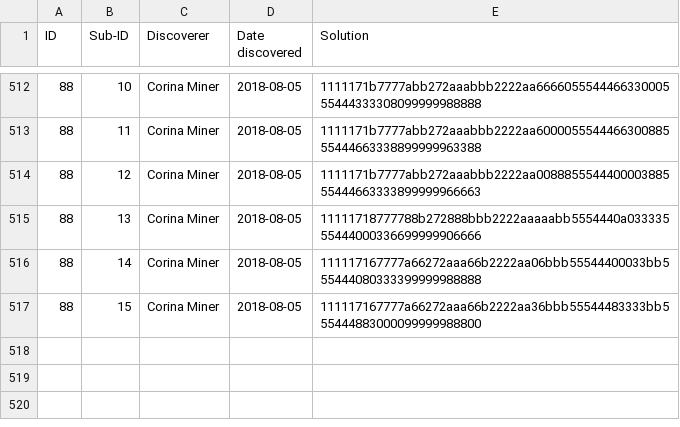
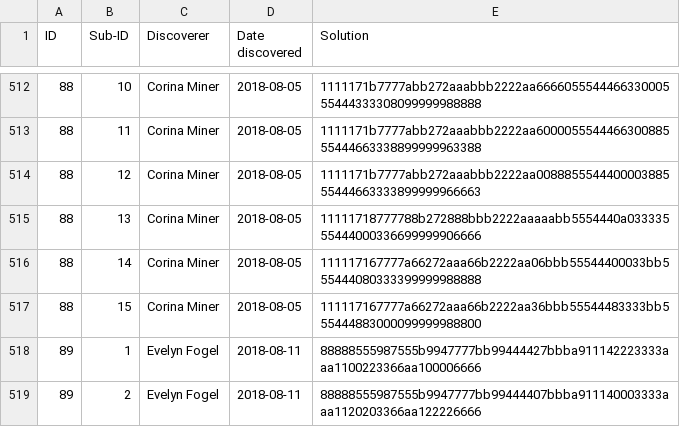
Before and after one commit to corinaminer/triangle-puzzle, a CSV file: solutions.csv, drawn as a sheet; only a part is shown, gaps mark what is left out.

Commit message:
evelyn's solutions

```diff
--- a/solutions.csv
+++ b/solutions.csv
@@ -517 +517,3 @@ ID,Sub-ID,Discoverer,Date discovered,Solution
 88,15,Corina Miner,2018-08-05,111117167777a66272aaa66b2222aa36bbb55544483333bb555444883000099999988800
+89,1,Evelyn Fogel,2018-08-11,88888555987555b9947777bb99444427bbba911142223333aaa1100223366aa100006666
+89,2,Evelyn Fogel,2018-08-11,88888555987555b9947777bb99444407bbba911140003333aaa1120203366aa122226666
```
